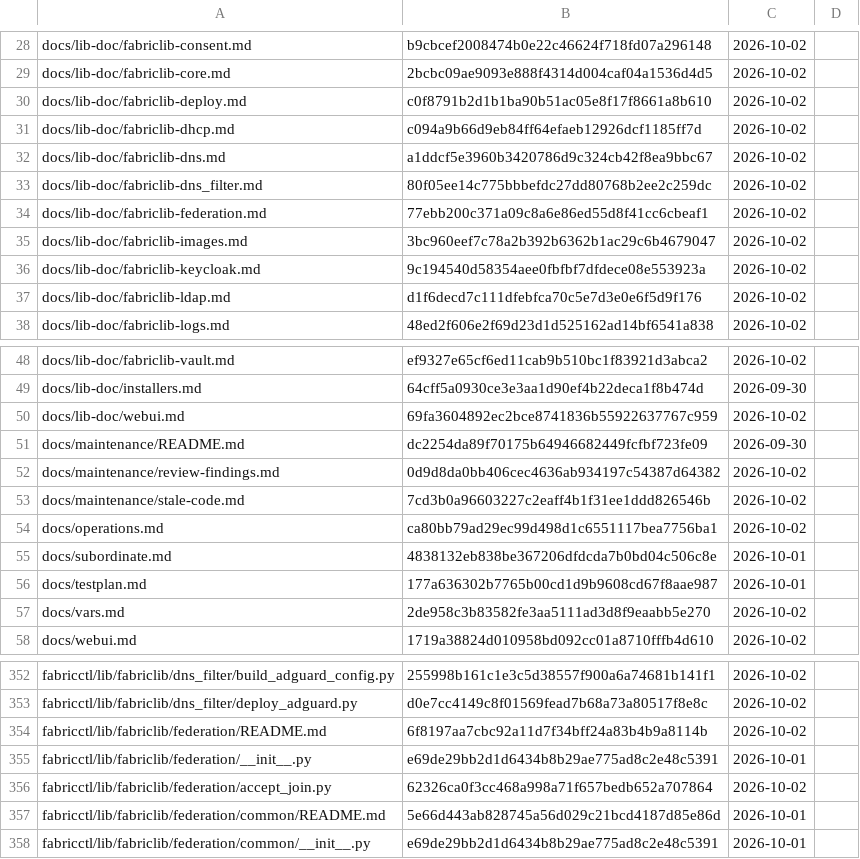
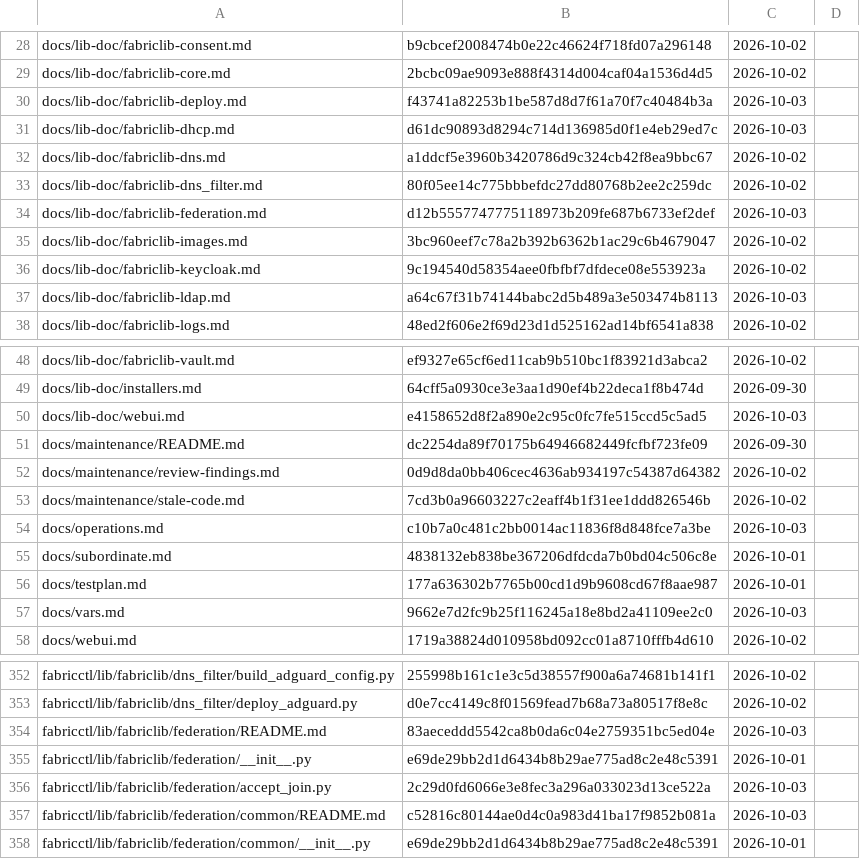
Before and after one commit to archdukejim/open-fabric, a TSV file: docs/maintenance/review-ledger.tsv, drawn as a sheet; only a part is shown, gaps mark what is left out; the diff covers the shown part only.

```diff
--- a/docs/maintenance/review-ledger.tsv
+++ b/docs/maintenance/review-ledger.tsv
@@ -29,10 +29,10 @@ docs/lib-doc/fabriclib-consent.md	b9cbcef2008474b0e22c46624f718fd07a296148	2026-
 docs/lib-doc/fabriclib-core.md	2bcbc09ae9093e888f4314d004caf04a1536d4d5	2026-10-02	
-docs/lib-doc/fabriclib-deploy.md	c0f8791b2d1b1ba90b51ac05e8f17f8661a8b610	2026-10-02	
-docs/lib-doc/fabriclib-dhcp.md	c094a9b66d9eb84ff64efaeb12926dcf1185ff7d	2026-10-02	
+docs/lib-doc/fabriclib-deploy.md	f43741a82253b1be587d8d7f61a70f7c40484b3a	2026-10-03	
+docs/lib-doc/fabriclib-dhcp.md	d61dc90893d8294c714d136985d0f1e4eb29ed7c	2026-10-03	
 docs/lib-doc/fabriclib-dns.md	a1ddcf5e3960b3420786d9c324cb42f8ea9bbc67	2026-10-02	
 docs/lib-doc/fabriclib-dns_filter.md	80f05ee14c775bbbefdc27dd80768b2ee2c259dc	2026-10-02	
-docs/lib-doc/fabriclib-federation.md	77ebb200c371a09c8a6e86ed55d8f41cc6cbeaf1	2026-10-02	
+docs/lib-doc/fabriclib-federation.md	d12b5557747775118973b209fe687b6733ef2def	2026-10-03	
 docs/lib-doc/fabriclib-images.md	3bc960eef7c78a2b392b6362b1ac29c6b4679047	2026-10-02	
 docs/lib-doc/fabriclib-keycloak.md	9c194540d58354aee0fbfbf7dfdece08e553923a	2026-10-02	
-docs/lib-doc/fabriclib-ldap.md	d1f6decd7c111dfebfca70c5e7d3e0e6f5d9f176	2026-10-02	
+docs/lib-doc/fabriclib-ldap.md	a64c67f31b74144babc2d5b489a3e503474b8113	2026-10-03	
 docs/lib-doc/fabriclib-logs.md	48ed2f606e2f69d23d1d525162ad14bf6541a838	2026-10-02	
@@ -49,3 +49,3 @@ docs/lib-doc/fabriclib-vault.md	ef9327e65cf6ed11cab9b510bc1f83921d3abca2	2026-10
 docs/lib-doc/installers.md	64cff5a0930ce3e3aa1d90ef4b22deca1f8b474d	2026-09-30	
-docs/lib-doc/webui.md	69fa3604892ec2bce8741836b55922637767c959	2026-10-02	
+docs/lib-doc/webui.md	e4158652d8f2a890e2c95c0fc7fe515ccd5c5ad5	2026-10-03	
 docs/maintenance/README.md	dc2254da89f70175b64946682449fcfbf723fe09	2026-09-30	
@@ -53,6 +53,6 @@ docs/maintenance/review-findings.md	0d9d8da0bb406cec4636ab934197c54387d64382	202
 docs/maintenance/stale-code.md	7cd3b0a96603227c2eaff4b1f31ee1ddd826546b	2026-10-02	
-docs/operations.md	ca80bb79ad29ec99d498d1c6551117bea7756ba1	2026-10-02	
+docs/operations.md	c10b7a0c481c2bb0014ac11836f8d848fce7a3be	2026-10-03	
 docs/subordinate.md	4838132eb838be367206dfdcda7b0bd04c506c8e	2026-10-01	
 docs/testplan.md	177a636302b7765b00cd1d9b9608cd67f8aae987	2026-10-01	
-docs/vars.md	2de958c3b83582fe3aa5111ad3d8f9eaabb5e270	2026-10-02	
+docs/vars.md	9662e7d2fc9b25f116245a18e8bd2a41109ee2c0	2026-10-03	
 docs/webui.md	1719a38824d010958bd092cc01a8710fffb4d610	2026-10-02	
@@ -353,6 +353,6 @@ fabricctl/lib/fabriclib/dns_filter/build_adguard_config.py	255998b161c1e3c5d3855
 fabricctl/lib/fabriclib/dns_filter/deploy_adguard.py	d0e7cc4149c8f01569fead7b68a73a80517f8e8c	2026-10-02	
-fabricctl/lib/fabriclib/federation/README.md	6f8197aa7cbc92a11d7f34bff24a83b4b9a8114b	2026-10-02	
+fabricctl/lib/fabriclib/federation/README.md	83aeceddd5542ca8b0da6c04e2759351bc5ed04e	2026-10-03	
 fabricctl/lib/fabriclib/federation/__init__.py	e69de29bb2d1d6434b8b29ae775ad8c2e48c5391	2026-10-01	
-fabricctl/lib/fabriclib/federation/accept_join.py	62326ca0f3cc468a998a71f657bedb652a707864	2026-10-02	
-fabricctl/lib/fabriclib/federation/common/README.md	5e66d443ab828745a56d029c21bcd4187d85e86d	2026-10-01	
+fabricctl/lib/fabriclib/federation/accept_join.py	2c29d0fd6066e3e8fec3a296a033023d13ce522a	2026-10-03	
+fabricctl/lib/fabriclib/federation/common/README.md	c52816c80144ae0d4c0a983d41ba17f9852b081a	2026-10-03	
 fabricctl/lib/fabriclib/federation/common/__init__.py	e69de29bb2d1d6434b8b29ae775ad8c2e48c5391	2026-10-01	
```
Also changed, not shown: 8 added rows and 42 edited cells elsewhere in this file, 43 other files.
